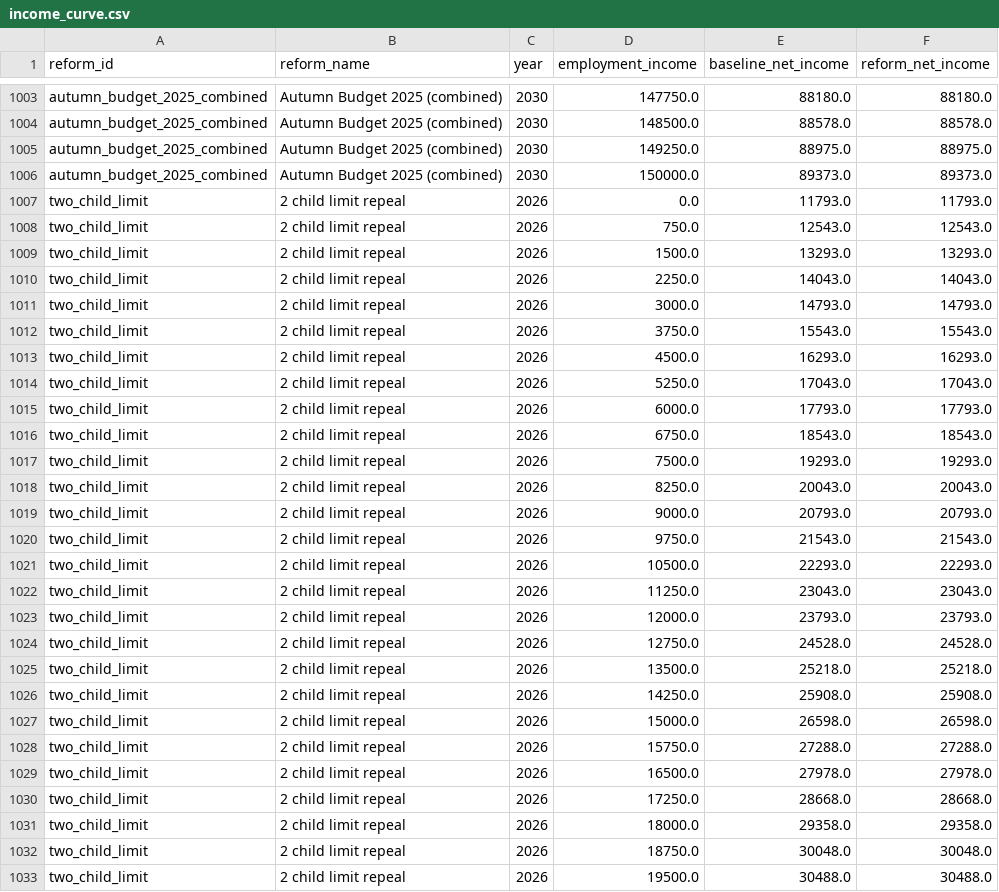
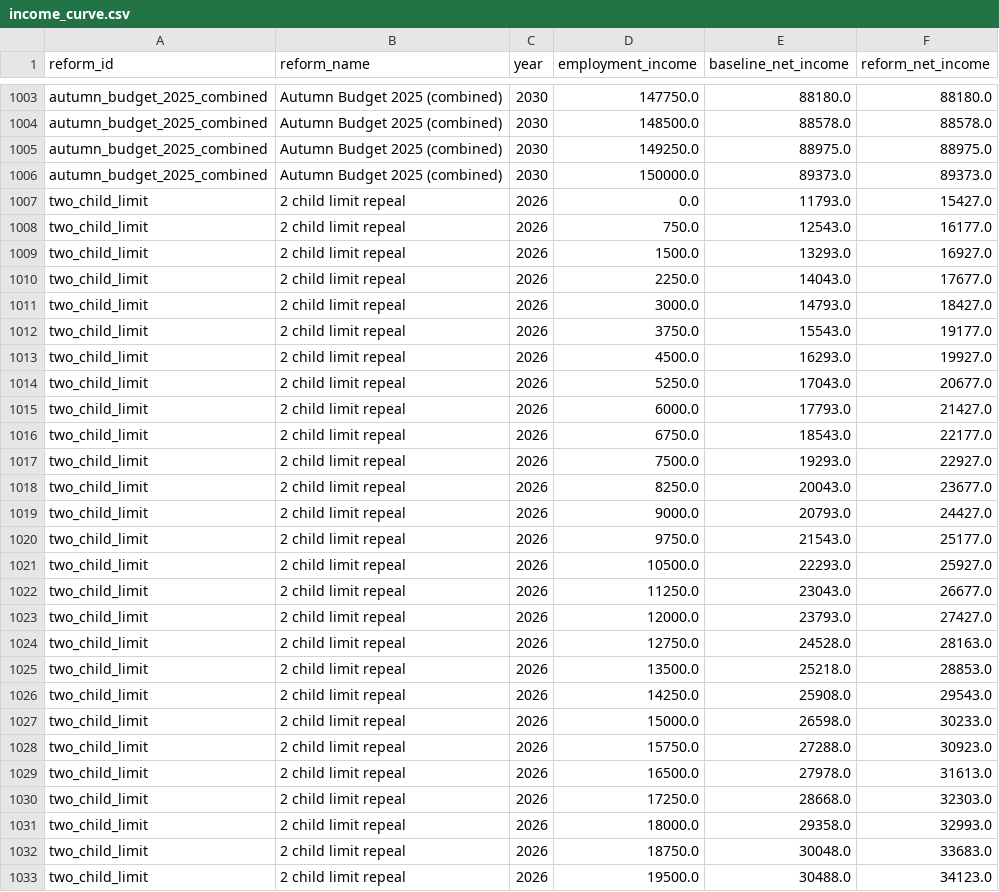
Before and after one commit to PolicyEngine/uk-autumn-budget-dashboard, a CSV file: public/data/income_curve.csv, drawn as a sheet; only a part is shown, gaps mark what is left out; the diff covers the shown part only.

```diff
--- a/public/data/income_curve.csv
+++ b/public/data/income_curve.csv
@@ -1006,28 +1006,28 @@ autumn_budget_2025_combined,Autumn Budget 2025 (combined),2030,149250.0,88975.0,
 autumn_budget_2025_combined,Autumn Budget 2025 (combined),2030,150000.0,89373.0,89373.0
-two_child_limit,2 child limit repeal,2026,0.0,11793.0,11793.0
-two_child_limit,2 child limit repeal,2026,750.0,12543.0,12543.0
-two_child_limit,2 child limit repeal,2026,1500.0,13293.0,13293.0
-two_child_limit,2 child limit repeal,2026,2250.0,14043.0,14043.0
-two_child_limit,2 child limit repeal,2026,3000.0,14793.0,14793.0
-two_child_limit,2 child limit repeal,2026,3750.0,15543.0,15543.0
-two_child_limit,2 child limit repeal,2026,4500.0,16293.0,16293.0
-two_child_limit,2 child limit repeal,2026,5250.0,17043.0,17043.0
-two_child_limit,2 child limit repeal,2026,6000.0,17793.0,17793.0
-two_child_limit,2 child limit repeal,2026,6750.0,18543.0,18543.0
-two_child_limit,2 child limit repeal,2026,7500.0,19293.0,19293.0
-two_child_limit,2 child limit repeal,2026,8250.0,20043.0,20043.0
-two_child_limit,2 child limit repeal,2026,9000.0,20793.0,20793.0
-two_child_limit,2 child limit repeal,2026,9750.0,21543.0,21543.0
-two_child_limit,2 child limit repeal,2026,10500.0,22293.0,22293.0
-two_child_limit,2 child limit repeal,2026,11250.0,23043.0,23043.0
-two_child_limit,2 child limit repeal,2026,12000.0,23793.0,23793.0
-two_child_limit,2 child limit repeal,2026,12750.0,24528.0,24528.0
-two_child_limit,2 child limit repeal,2026,13500.0,25218.0,25218.0
-two_child_limit,2 child limit repeal,2026,14250.0,25908.0,25908.0
-two_child_limit,2 child limit repeal,2026,15000.0,26598.0,26598.0
-two_child_limit,2 child limit repeal,2026,15750.0,27288.0,27288.0
-two_child_limit,2 child limit repeal,2026,16500.0,27978.0,27978.0
-two_child_limit,2 child limit repeal,2026,17250.0,28668.0,28668.0
-two_child_limit,2 child limit repeal,2026,18000.0,29358.0,29358.0
-two_child_limit,2 child limit repeal,2026,18750.0,30048.0,30048.0
-two_child_limit,2 child limit repeal,2026,19500.0,30488.0,30488.0
+two_child_limit,2 child limit repeal,2026,0.0,11793.0,15427.0
+two_child_limit,2 child limit repeal,2026,750.0,12543.0,16177.0
+two_child_limit,2 child limit repeal,2026,1500.0,13293.0,16927.0
+two_child_limit,2 child limit repeal,2026,2250.0,14043.0,17677.0
+two_child_limit,2 child limit repeal,2026,3000.0,14793.0,18427.0
+two_child_limit,2 child limit repeal,2026,3750.0,15543.0,19177.0
+two_child_limit,2 child limit repeal,2026,4500.0,16293.0,19927.0
+two_child_limit,2 child limit repeal,2026,5250.0,17043.0,20677.0
+two_child_limit,2 child limit repeal,2026,6000.0,17793.0,21427.0
+two_child_limit,2 child limit repeal,2026,6750.0,18543.0,22177.0
+two_child_limit,2 child limit repeal,2026,7500.0,19293.0,22927.0
+two_child_limit,2 child limit repeal,2026,8250.0,20043.0,23677.0
+two_child_limit,2 child limit repeal,2026,9000.0,20793.0,24427.0
+two_child_limit,2 child limit repeal,2026,9750.0,21543.0,25177.0
+two_child_limit,2 child limit repeal,2026,10500.0,22293.0,25927.0
+two_child_limit,2 child limit repeal,2026,11250.0,23043.0,26677.0
+two_child_limit,2 child limit repeal,2026,12000.0,23793.0,27427.0
+two_child_limit,2 child limit repeal,2026,12750.0,24528.0,28163.0
+two_child_limit,2 child limit repeal,2026,13500.0,25218.0,28853.0
+two_child_limit,2 child limit repeal,2026,14250.0,25908.0,29543.0
+two_child_limit,2 child limit repeal,2026,15000.0,26598.0,30233.0
+two_child_limit,2 child limit repeal,2026,15750.0,27288.0,30923.0
+two_child_limit,2 child limit repeal,2026,16500.0,27978.0,31613.0
+two_child_limit,2 child limit repeal,2026,17250.0,28668.0,32303.0
+two_child_limit,2 child limit repeal,2026,18000.0,29358.0,32993.0
+two_child_limit,2 child limit repeal,2026,18750.0,30048.0,33683.0
+two_child_limit,2 child limit repeal,2026,19500.0,30488.0,34123.0
```
Also changed, not shown: 63 edited cells elsewhere in this file, public/data/budgetary_impact.csv, public/data/distributional_impact.csv, 7 other files.
